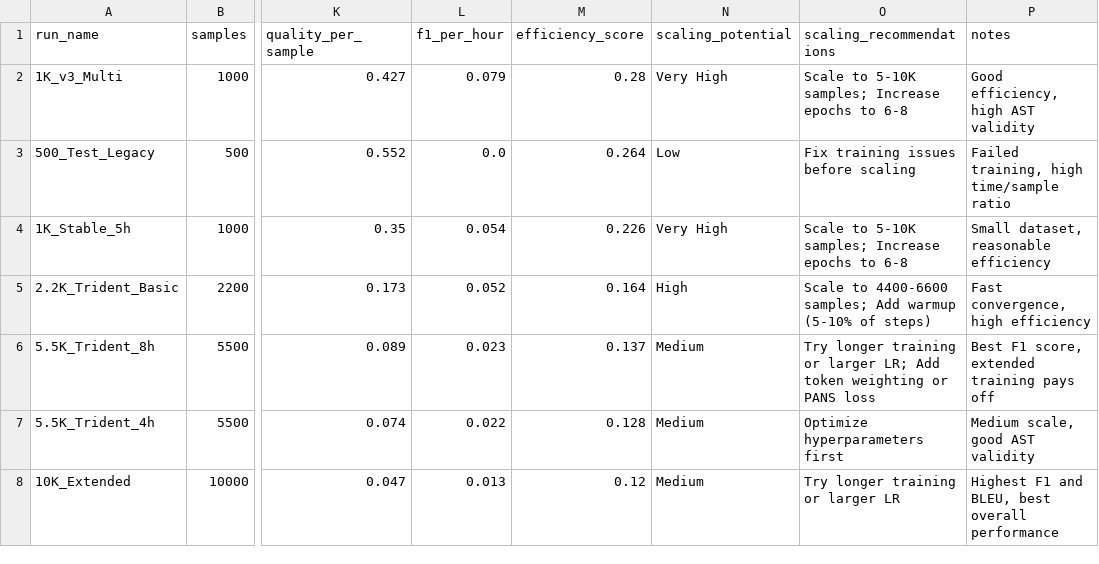
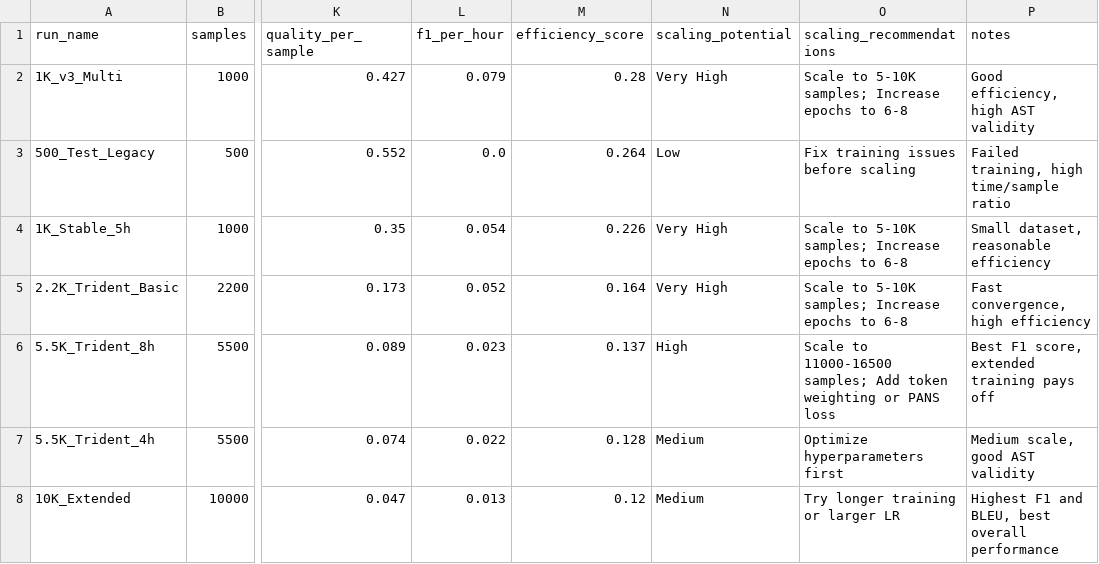
Before and after one commit to yobylgu/distillation_pipeline, a CSV file: results_efficiency_analysis.csv, drawn as a sheet; only a part is shown, gaps mark what is left out; the diff covers the shown part only; the diff names each change by its address in the sheet, - before the commit and + after, or states it on an @@ line.

Commit message:
Change in code quality score and new results in efficiency analysis

```diff
--- a/results_efficiency_analysis.csv
+++ b/results_efficiency_analysis.csv
-N5 (scaling_potential): High
+N5 (scaling_potential): Very High
-O5 (scaling_recommendations): Scale to 4400-6600 samples; Add warmup (5-10% of steps)
+O5 (scaling_recommendations): Scale to 5-10K samples; Increase epochs to 6-8
-N6 (scaling_potential): Medium
+N6 (scaling_potential): High
-O6 (scaling_recommendations): Try longer training or larger LR; Add token…
+O6 (scaling_recommendations): Scale to 11000-16500 samples; Add token…
```
Also changed, not shown: 2 added rows and 2 edited cells elsewhere in this file, 3 other files.
